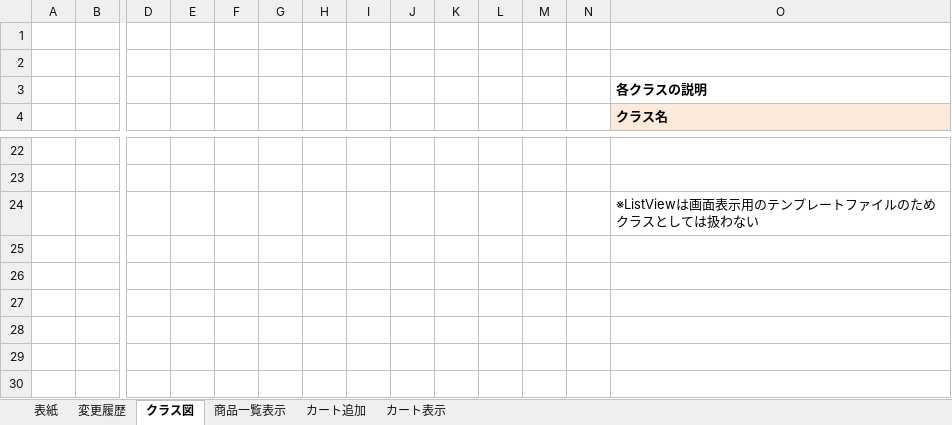
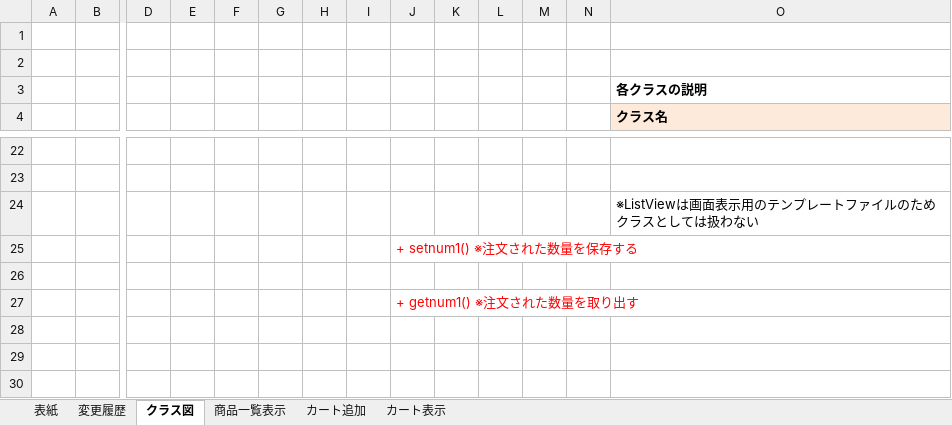
Before and after one commit to KazumiTakahiro00/webjava_1, an Excel workbook: doc/ショッピングカート詳細設計.xlsx, sheet クラス図, drawn as a sheet; only a part is shown, gaps mark what is left out; values as stored, in another font and other column widths than the file's, no borders; charts and pictures not drawn; removed rows and columns are numbered as before the commit, all else as after; rows hold the shown columns only; the diff names each change by its address in the sheet, - before the commit and + after, or states it on an @@ line.

```diff
--- a/doc/ショッピングカート詳細設計.xlsx (sheet クラス図)
+++ b/doc/ショッピングカート詳細設計.xlsx (sheet クラス図)
+row 25:  |  |  |  |  |  |  |  | + setnum1() ※注文された数量を保存する
-J27: (empty)
+J27: + getnum1() ※注文された数量を取り出す
-row 27: (empty)
```
Also changed, not shown: sheet カート表示, sheet 変更履歴, sheet カート追加, 14 other files.
